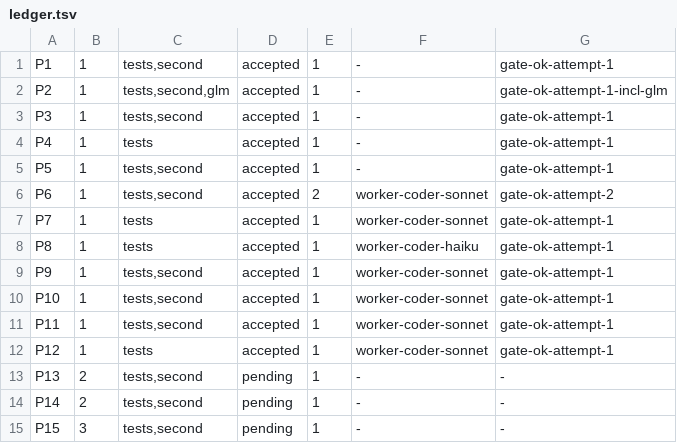
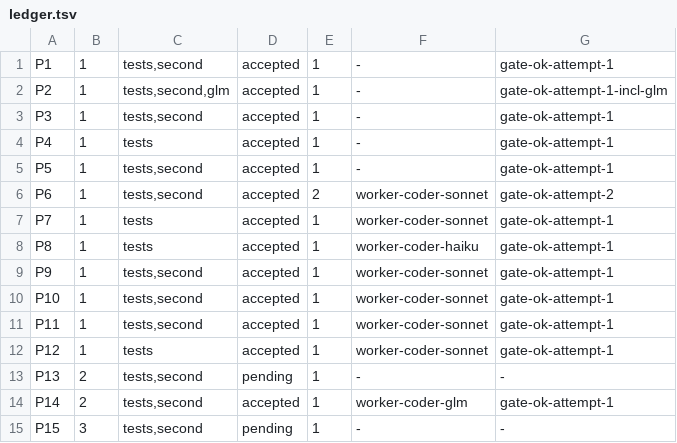
Before and after one commit to dgallion1/simpleBudget, a TSV file: .swarm/ledger.tsv, drawn as a sheet.

```diff
--- a/.swarm/ledger.tsv
+++ b/.swarm/ledger.tsv
@@ -13,3 +13,3 @@ P12	1	tests	accepted	1	worker-coder-sonnet	gate-ok-attempt-1
 P13	2	tests,second	pending	1	-	-
-P14	2	tests,second	pending	1	-	-
+P14	2	tests,second	accepted	1	worker-coder-glm	gate-ok-attempt-1
 P15	3	tests,second	pending	1	-	-
```
Also changed, not shown: 8 other files.
